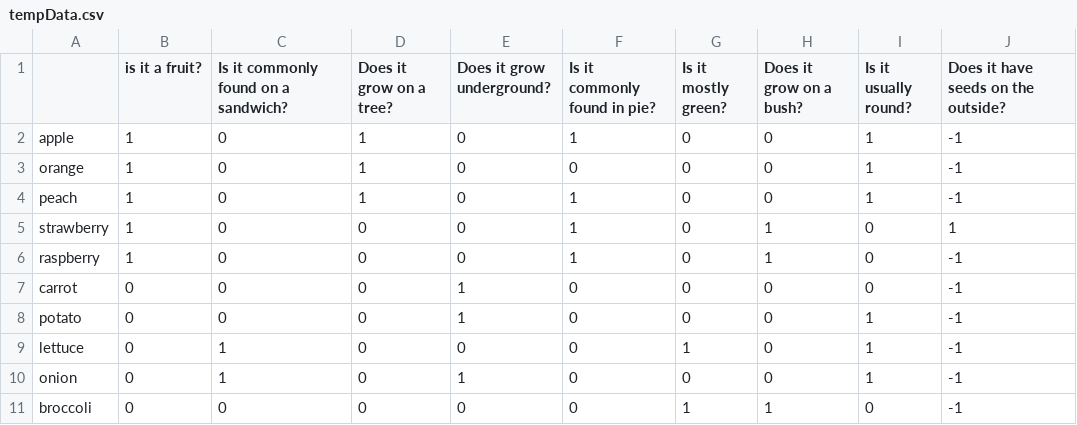
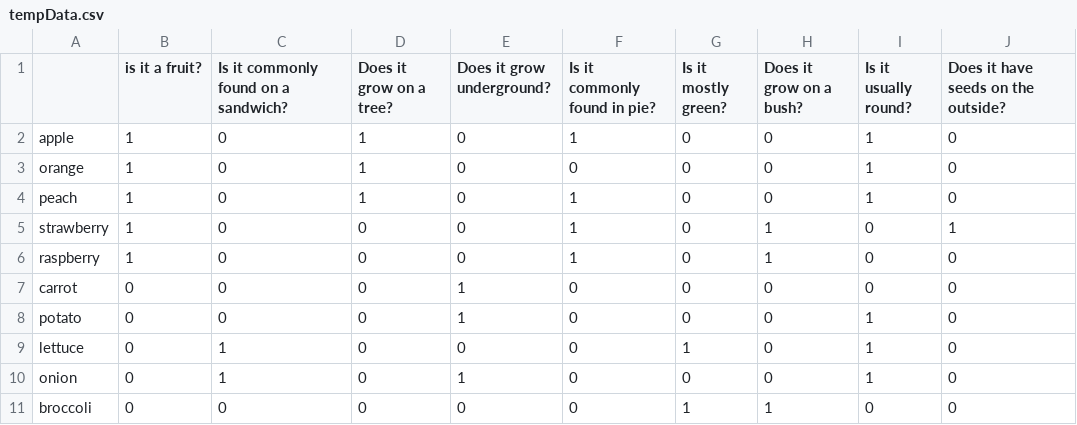
Before and after one commit to ryan-becwar/20Q, a CSV file: tempData.csv, drawn as a sheet.

```diff
--- a/tempData.csv
+++ b/tempData.csv
@@ -1,11 +1,11 @@
  ,is it a fruit?,Is it commonly found on a sandwich?,Does it grow on a tree?,Does it grow underground?,Is it commonly found in pie?,Is it mostly green?,Does it grow on a bush?,Is it usually round?,Does it have seeds on the outside?
-apple,1,0,1,0,1,0,0,1,-1
-orange,1,0,1,0,0,0,0,1,-1
-peach,1,0,1,0,1,0,0,1,-1
+apple,1,0,1,0,1,0,0,1,0
+orange,1,0,1,0,0,0,0,1,0
+peach,1,0,1,0,1,0,0,1,0
 strawberry,1,0,0,0,1,0,1,0,1
-raspberry,1,0,0,0,1,0,1,0,-1
-carrot,0,0,0,1,0,0,0,0,-1
-potato,0,0,0,1,0,0,0,1,-1
-lettuce,0,1,0,0,0,1,0,1,-1
-onion,0,1,0,1,0,0,0,1,-1
-broccoli,0,0,0,0,0,1,1,0,-1
+raspberry,1,0,0,0,1,0,1,0,0
+carrot,0,0,0,1,0,0,0,0,0
+potato,0,0,0,1,0,0,0,1,0
+lettuce,0,1,0,0,0,1,0,1,0
+onion,0,1,0,1,0,0,0,1,0
+broccoli,0,0,0,0,0,1,1,0,0
```
Also changed, not shown: 2 other files.
